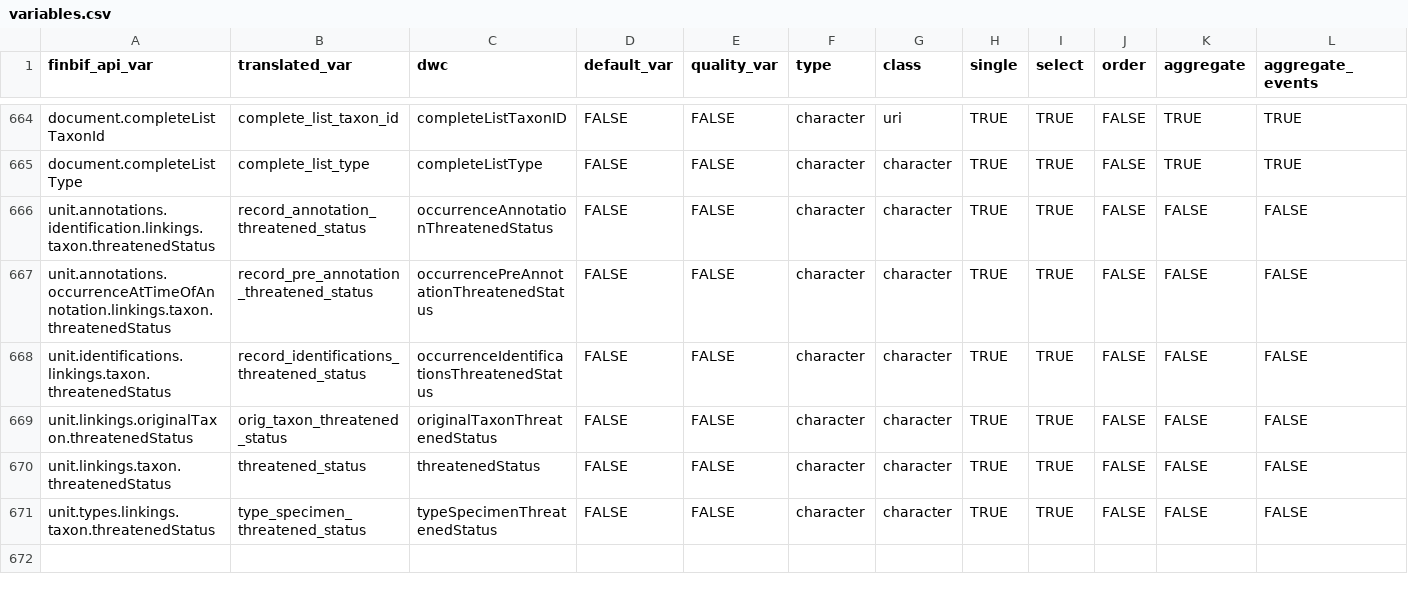
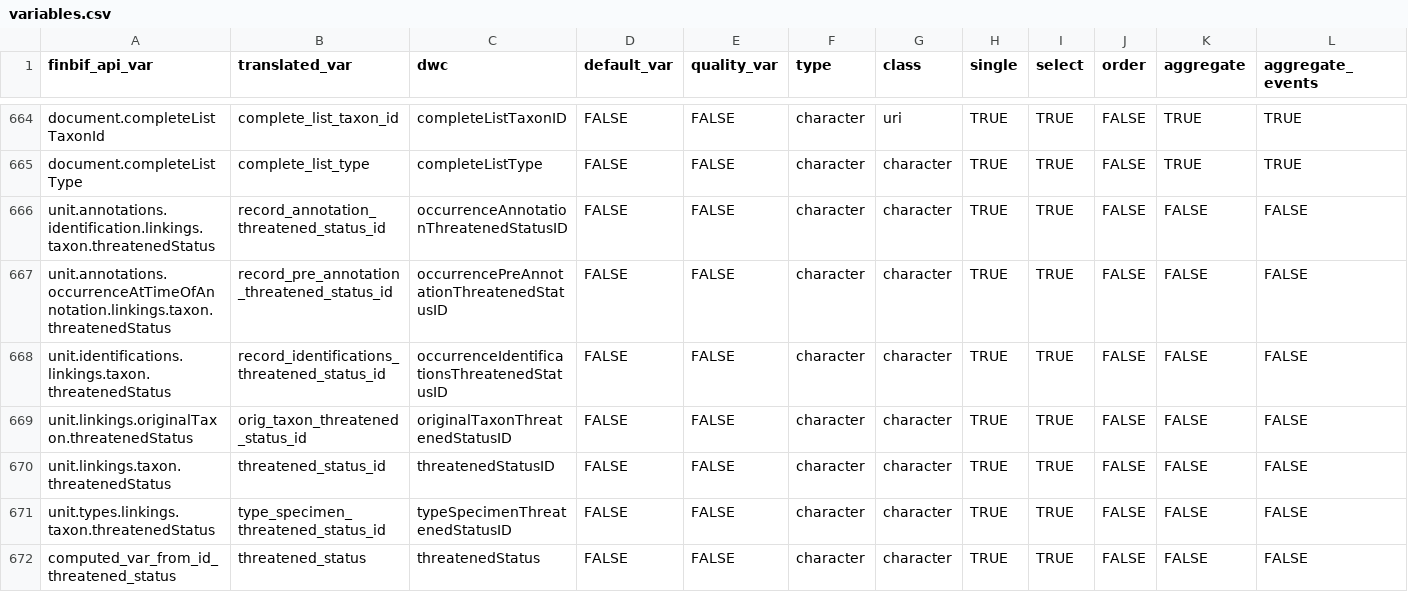
Before and after one commit to luomus/finbif, a CSV file: data-raw/variables.csv, drawn as a sheet; only a part is shown, gaps mark what is left out; rows hold the shown columns only; the diff names each change by its address in the sheet, - before the commit and + after, or states it on an @@ line.

Commit message:
Compute threatened status from ID

```diff
--- a/data-raw/variables.csv
+++ b/data-raw/variables.csv
-B666 (translated_var): record_annotation_threatened_status
+B666 (translated_var): record_annotation_threatened_status_id
-C666 (dwc): occurrenceAnnotationThreatenedStatus
+C666 (dwc): occurrenceAnnotationThreatenedStatusID
-B667 (translated_var): record_pre_annotation_threatened_status
+B667 (translated_var): record_pre_annotation_threatened_status_id
-C667 (dwc): occurrencePreAnnotationThreatenedStatus
+C667 (dwc): occurrencePreAnnotationThreatenedStatusID
-B668 (translated_var): record_identifications_threatened_status
+B668 (translated_var): record_identifications_threatened_status_id
-C668 (dwc): occurrenceIdentificationsThreatenedStatus
+C668 (dwc): occurrenceIdentificationsThreatenedStatusID
-B669 (translated_var): orig_taxon_threatened_status
+B669 (translated_var): orig_taxon_threatened_status_id
-C669 (dwc): originalTaxonThreatenedStatus
+C669 (dwc): originalTaxonThreatenedStatusID
-B670 (translated_var): threatened_status
+B670 (translated_var): threatened_status_id
-C670 (dwc): threatenedStatus
+C670 (dwc): threatenedStatusID
-B671 (translated_var): type_specimen_threatened_status
+B671 (translated_var): type_specimen_threatened_status_id
-C671 (dwc): typeSpecimenThreatenedStatus
+C671 (dwc): typeSpecimenThreatenedStatusID
+row 672: computed_var_from_id_threatened_status | threatened_status | threatenedStatus | FALSE | FALSE | character | character | TRUE | TRUE | FALSE | FALSE | FALSE
```
Also changed, not shown: data-raw/citable_file_variables.csv, data-raw/citable_file_variables_test.csv, 3 other files.
